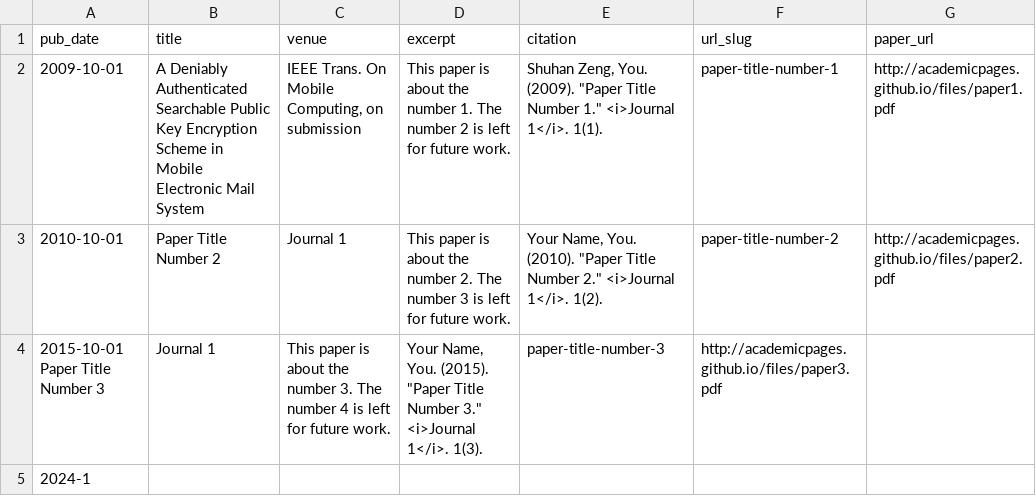
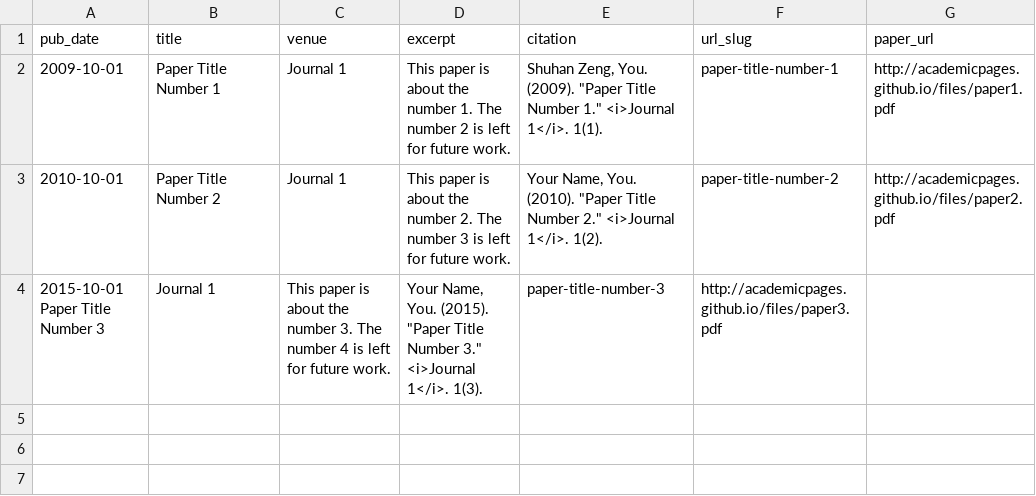
Before and after one commit to zengshuhan/zengshuhan.github.io, a TSV file: markdown_generator/publications.tsv, drawn as a sheet.

Commit message:
Update publications.tsv

```diff
--- a/markdown_generator/publications.tsv
+++ b/markdown_generator/publications.tsv
@@ -1,5 +1,4 @@
 pub_date	title	venue	excerpt	citation	url_slug	paper_url
-2009-10-01	A Deniably Authenticated Searchable Public Key Encryption Scheme in Mobile Electronic Mail System	IEEE Trans. On Mobile Computing, on submission	This paper is about the number 1. The number 2 is left for future work.	Shuhan Zeng, You. (2009). "Paper Title Number 1." <i>Journal 1</i>. 1(1).	paper-title-number-1	http://academicpages.github.io/files/paper1.pdf
+2009-10-01	Paper Title Number 1	Journal 1	This paper is about the number 1. The number 2 is left for future work.	Shuhan Zeng, You. (2009). "Paper Title Number 1." <i>Journal 1</i>. 1(1).	paper-title-number-1	http://academicpages.github.io/files/paper1.pdf
 2010-10-01	Paper Title Number 2	Journal 1	This paper is about the number 2. The number 3 is left for future work.	Your Name, You. (2010). "Paper Title Number 2." <i>Journal 1</i>. 1(2).	paper-title-number-2	http://academicpages.github.io/files/paper2.pdf
 2015-10-01  Paper Title Number 3	Journal 1	This paper is about the number 3. The number 4 is left for future work.	Your Name, You. (2015). "Paper Title Number 3." <i>Journal 1</i>. 1(3).	paper-title-number-3	http://academicpages.github.io/files/paper3.pdf
-2024-1
```
